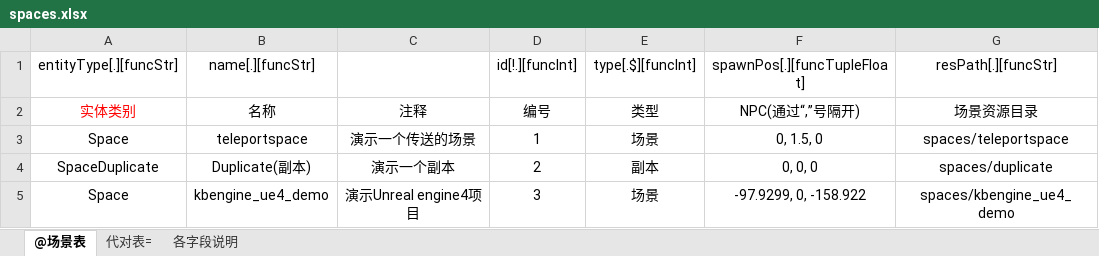
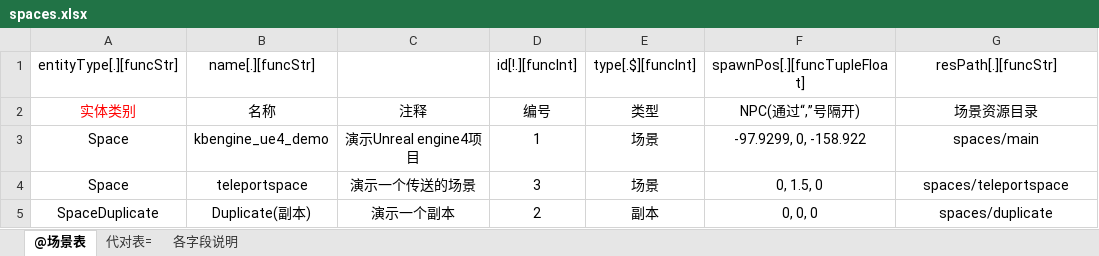
Before and after one commit to Liweimin0512/uRPG, an Excel workbook: ConfigTable/xlsxs/spaces.xlsx, sheet @场景表, drawn as a sheet; values as stored, in another font and other column widths than the file's, no borders; removed rows and columns are numbered as before the commit, all else as after; the diff names each change by its address in the sheet, - before the commit and + after, or states it on an @@ line.

```diff
--- a/ConfigTable/xlsxs/spaces.xlsx (sheet @场景表)
+++ b/ConfigTable/xlsxs/spaces.xlsx (sheet @场景表)
+row 3: Space | kbengine_ue4_demo | 演示Unreal engine4项目 | 1 | 场景 | -97.9299, 0, -158.922 | spaces/main
-D4: 1
+D4: 3
-row 5: Space | kbengine_ue4_demo | 演示Unreal engine4项目 | 3 | 场景 | -97.9299, 0, -158.922 | spaces/kbengine_ue4_demo
```
Also changed, not shown: 16 other files.
